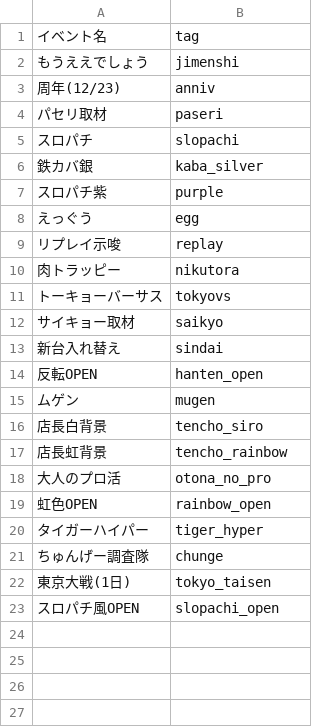
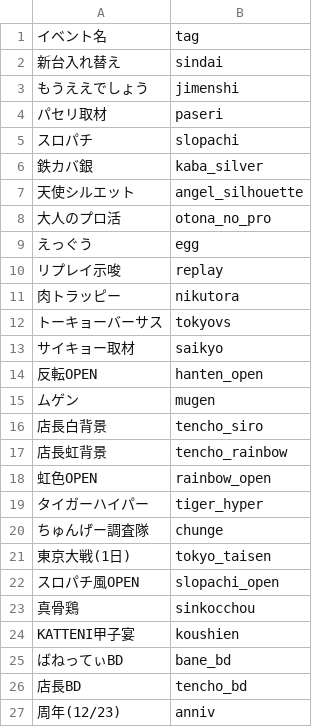
Before and after one commit to yamato-ss/prophet_dashboard, a CSV file: data/events/エクスアリーナ東京/event.csv, drawn as a sheet.

```diff
--- a/data/events/エクスアリーナ東京/event.csv
+++ b/data/events/エクスアリーナ東京/event.csv
@@ -1,4 +1,4 @@
 イベント名,tag
+新台入れ替え,sindai
 もうええでしょう,jimenshi
-周年(12/23),anniv
 パセリ取材,paseri
@@ -6,3 +6,4 @@
 鉄カバ銀,kaba_silver
-スロパチ紫,purple
+天使シルエット,angel_silhouette
+大人のプロ活,otona_no_pro
 えっぐう,egg
@@ -12,3 +13,2 @@
 サイキョー取材,saikyo
-新台入れ替え,sindai
 反転OPEN,hanten_open
@@ -17,3 +17,2 @@
 店長虹背景,tencho_rainbow
-大人のプロ活,otona_no_pro
 虹色OPEN,rainbow_open
@@ -23 +22,6 @@
 スロパチ風OPEN,slopachi_open
+真骨鶏,sinkocchou
+KATTENI甲子宴,koushien
+ばねってぃBD,bane_bd
+店長BD,tencho_bd
+周年(12/23),anniv
```
Also changed, not shown: 3 other files.
